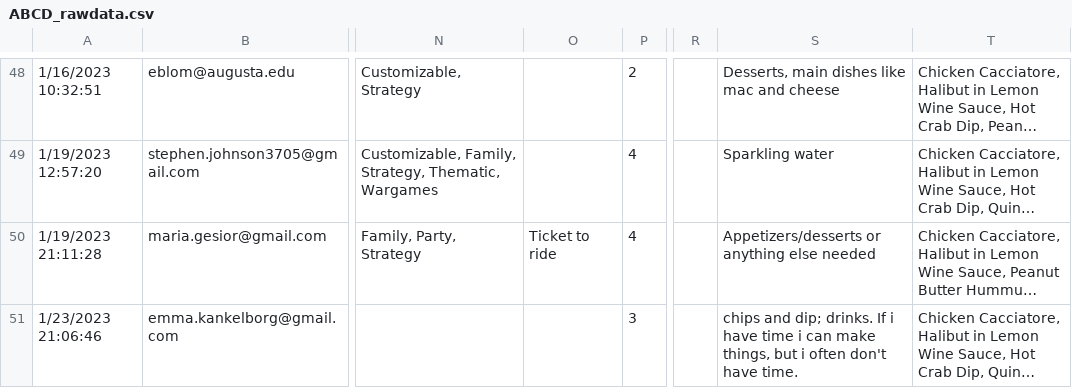
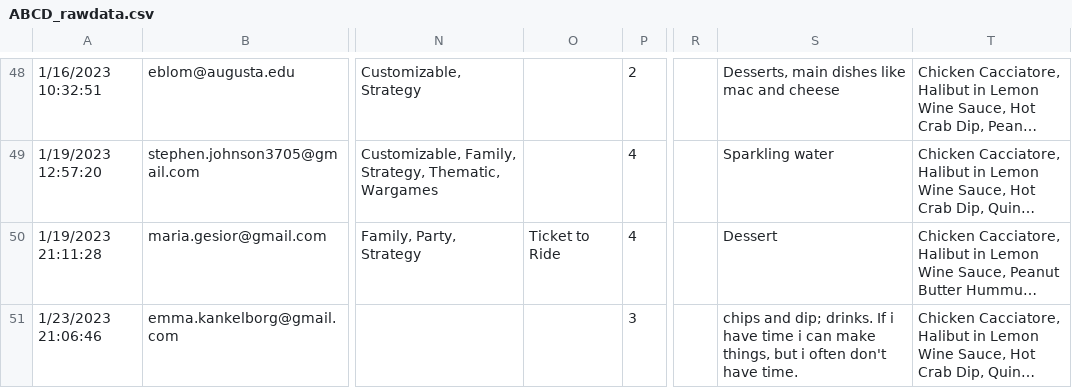
Before and after one commit to CategorIAN/ABCD, a CSV file: Raw Data/ABCD_rawdata.csv, drawn as a sheet; only a part is shown, gaps mark what is left out; long unchanged cells end in …; the diff covers the shown part only; the diff names each change by its address in the sheet, - before the commit and + after, or states it on an @@ line.

```diff
--- a/Raw Data/ABCD_rawdata.csv
+++ b/Raw Data/ABCD_rawdata.csv
-O50: Ticket to ride
+O50: Ticket to Ride
-S50: Appetizers/desserts or anything else needed
+S50: Dessert
```
Also changed, not shown: 2 added rows elsewhere in this file, ABCD/ABCD_cleaned.csv, ABCD/ABCD_game_types.csv, 7 other files.
